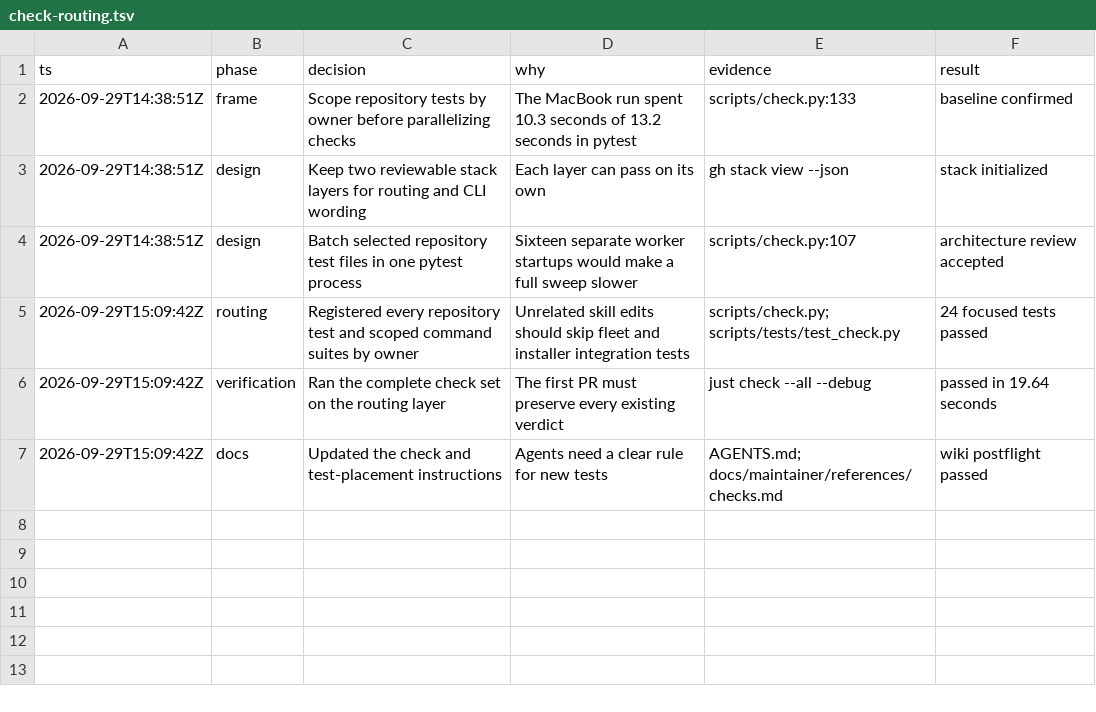
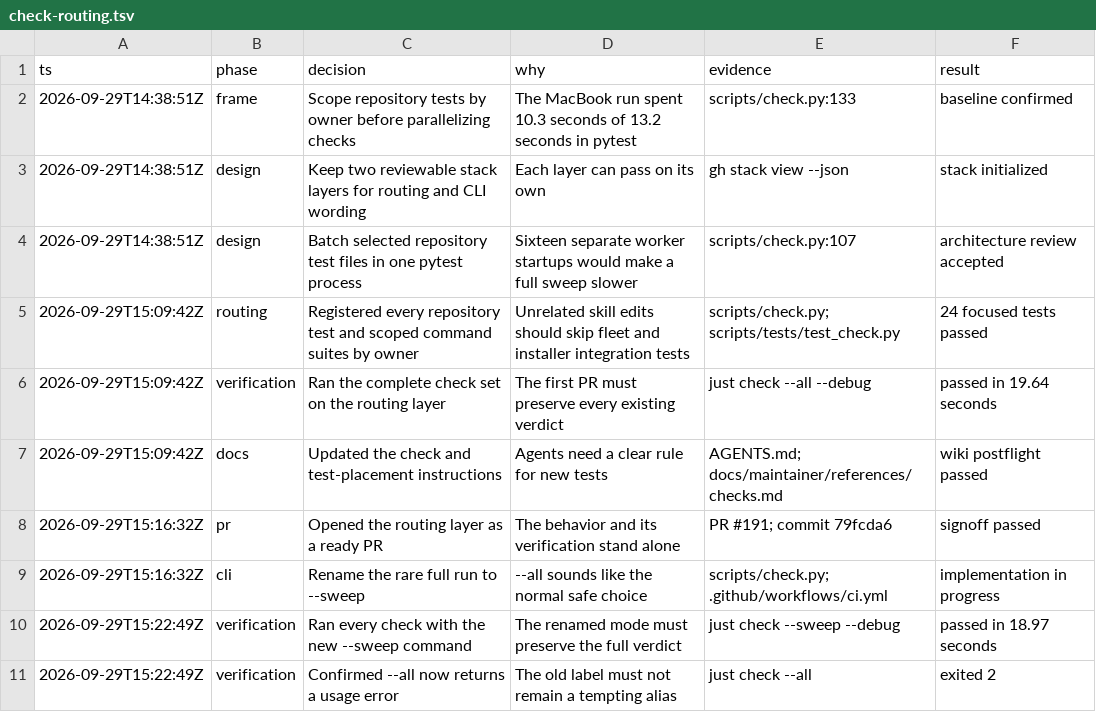
Before and after one commit to pascalandy/skills, a TSV file: .audit/check-routing.tsv, drawn as a sheet.

Commit message:
🚑 fix: check: name the full run sweep (#192)
Purpose: Make plain just check the clear routine signoff command
Impact: Rare full runs use --sweep and the old --all flag is rejected

Co-authored-by: Pascal Andy <6694151+pascalandy@users.noreply.github.com>

```diff
--- a/.audit/check-routing.tsv
+++ b/.audit/check-routing.tsv
@@ -7 +7,5 @@ ts	phase	decision	why	evidence	result
 2026-09-29T15:09:42Z	docs	Updated the check and test-placement instructions	Agents need a clear rule for new tests	AGENTS.md; docs/maintainer/references/checks.md	wiki postflight passed
+2026-09-29T15:16:32Z	pr	Opened the routing layer as a ready PR	The behavior and its verification stand alone	PR #191; commit 79fcda6	signoff passed
+2026-09-29T15:16:32Z	cli	Rename the rare full run to --sweep	--all sounds like the normal safe choice	scripts/check.py; .github/workflows/ci.yml	implementation in progress
+2026-09-29T15:22:49Z	verification	Ran every check with the new --sweep command	The renamed mode must preserve the full verdict	just check --sweep --debug	passed in 18.97 seconds
+2026-09-29T15:22:49Z	verification	Confirmed --all now returns a usage error	The old label must not remain a tempting alias	just check --all	exited 2
```
Also changed, not shown: 7 other files.
